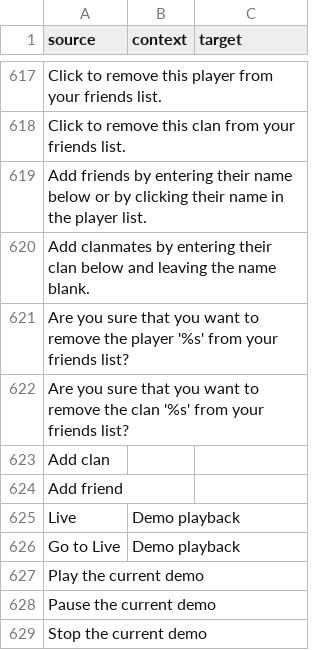
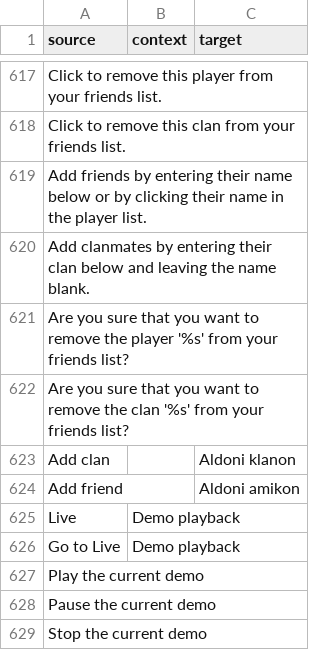
Before and after one commit to ddnet/ddnet-translations, a CSV file: ddnet/eo.csv, drawn as a sheet; only a part is shown, gaps mark what is left out.

Commit message:
Translated using Weblate (Esperanto)
Currently translated at 65.5% (563 of 859 strings)

Translation: DDNet/DDNet
Translate-URL: https://hosted.weblate.org/projects/ddnet/ddnet/eo/

```diff
--- a/ddnet/eo.csv
+++ b/ddnet/eo.csv
@@ -622,4 +622,4 @@
 "Are you sure that you want to remove the clan '%s' from your friends list?","",""
-"Add clan","",""
-"Add friend","",""
+"Add clan","","Aldoni klanon"
+"Add friend","","Aldoni amikon"
 "Live","Demo playback",""
```
